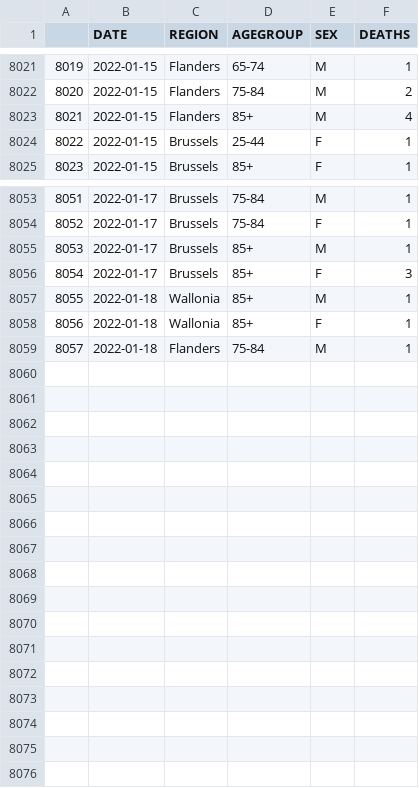
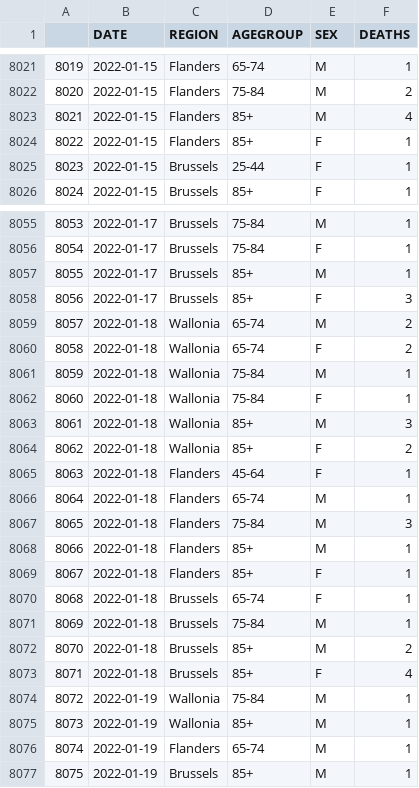
Before and after one commit to pschaus/covidatabe, a CSV file: static/csv/be-covid-mortality.csv, drawn as a sheet; only a part is shown, gaps mark what is left out; addresses are those after the commit; the diff covers the shown part only; the diff names each change by its address in the sheet, - before the commit and + after, or states it on an @@ line.

```diff
--- a/static/csv/be-covid-mortality.csv
+++ b/static/csv/be-covid-mortality.csv
+row 8024: 8022 | 2022-01-15 | Flanders | 85+ | F | 1
@@ column A renumbered between rows 8025 and 8066 @@
+row 8059: 8057 | 2022-01-18 | Wallonia | 65-74 | M | 2
+row 8060: 8058 | 2022-01-18 | Wallonia | 65-74 | F | 2
-D8061:D8062 (AGEGROUP): 85+
+D8061:D8062 (AGEGROUP): 75-84
+row 8063: 8061 | 2022-01-18 | Wallonia | 85+ | M | 3
+row 8064: 8062 | 2022-01-18 | Wallonia | 85+ | F | 2
+row 8065: 8063 | 2022-01-18 | Flanders | 45-64 | F | 1
-D8066 (AGEGROUP): 75-84
+D8066 (AGEGROUP): 65-74
+row 8067: 8065 | 2022-01-18 | Flanders | 75-84 | M | 3
+row 8068: 8066 | 2022-01-18 | Flanders | 85+ | M | 1
+row 8069: 8067 | 2022-01-18 | Flanders | 85+ | F | 1
+row 8070: 8068 | 2022-01-18 | Brussels | 65-74 | F | 1
+row 8071: 8069 | 2022-01-18 | Brussels | 75-84 | M | 1
+row 8072: 8070 | 2022-01-18 | Brussels | 85+ | M | 2
+row 8073: 8071 | 2022-01-18 | Brussels | 85+ | F | 4
+row 8074: 8072 | 2022-01-19 | Wallonia | 75-84 | M | 1
+row 8075: 8073 | 2022-01-19 | Wallonia | 85+ | M | 1
+row 8076: 8074 | 2022-01-19 | Flanders | 65-74 | M | 1
+row 8077: 8075 | 2022-01-19 | Brussels | 85+ | M | 1
```
Also changed, not shown: 1 added row and 2 edited cells elsewhere in this file, static/csv/be-covid-provinces-all.csv, 8 other files.
